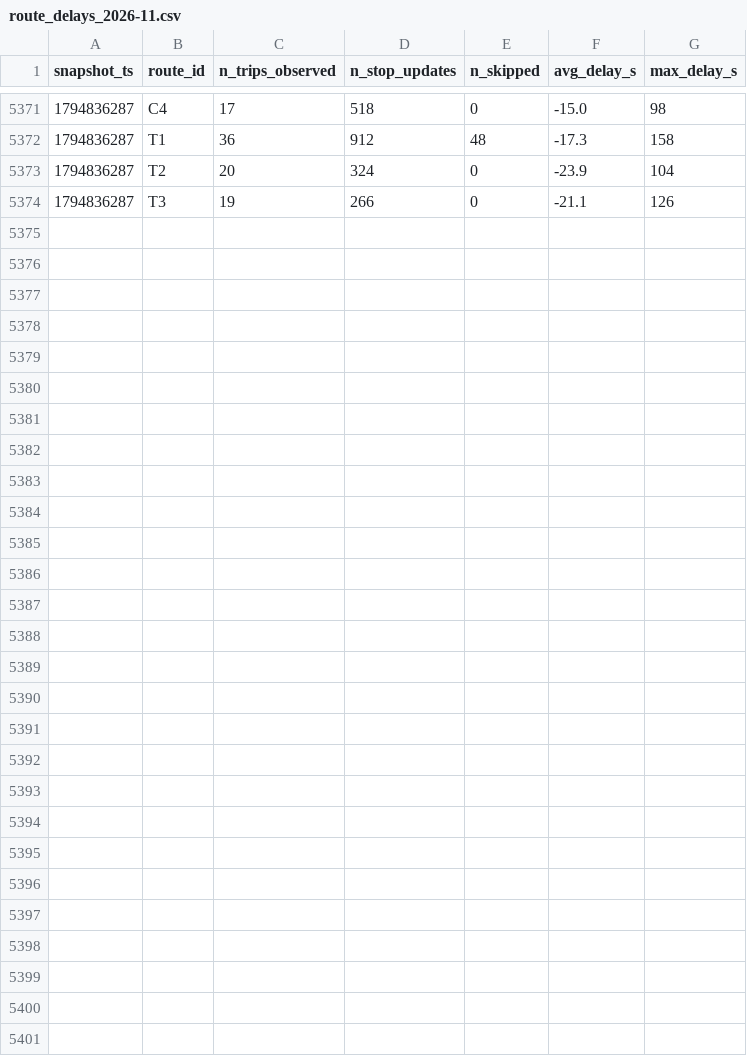
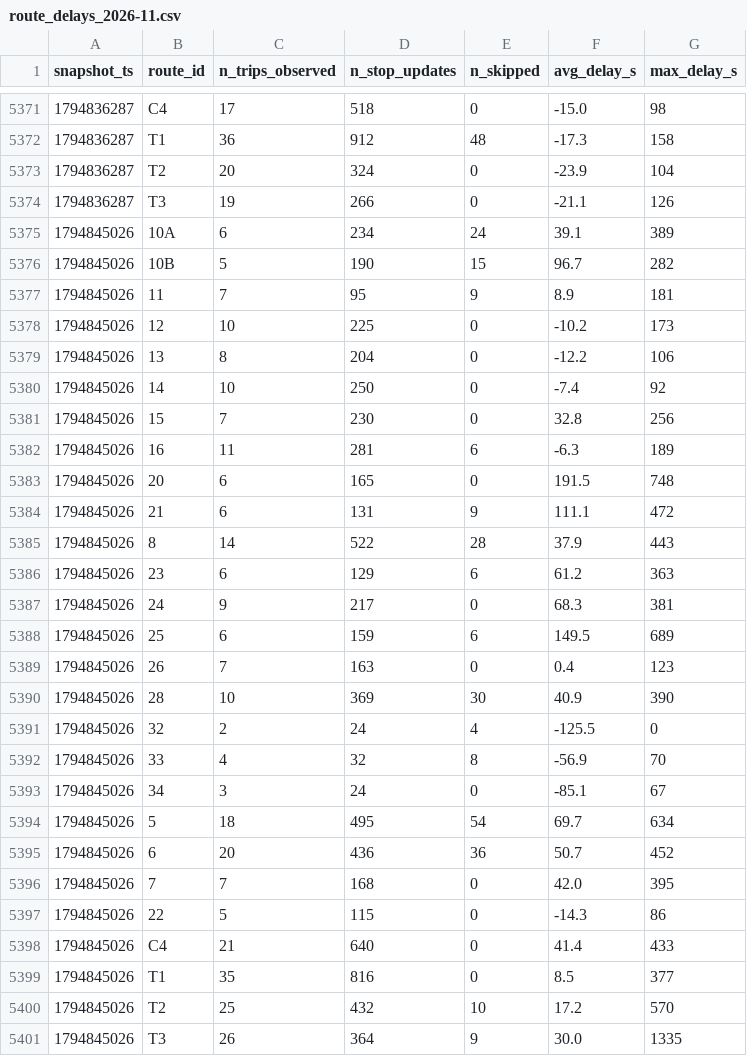
Before and after one commit to AFFES-BI/smart-mobility-lemans, a CSV file: data/history/route_delays_2026-11.csv, drawn as a sheet; only a part is shown, gaps mark what is left out; the diff names each change by its address in the sheet, - before the commit and + after, or states it on an @@ line.

```diff
--- a/data/history/route_delays_2026-11.csv
+++ b/data/history/route_delays_2026-11.csv
+row 5375: 1794845026 | 10A | 6 | 234 | 24 | 39.1 | 389
+row 5376: 1794845026 | 10B | 5 | 190 | 15 | 96.7 | 282
+row 5377: 1794845026 | 11 | 7 | 95 | 9 | 8.9 | 181
+row 5378: 1794845026 | 12 | 10 | 225 | 0 | -10.2 | 173
+row 5379: 1794845026 | 13 | 8 | 204 | 0 | -12.2 | 106
+row 5380: 1794845026 | 14 | 10 | 250 | 0 | -7.4 | 92
+row 5381: 1794845026 | 15 | 7 | 230 | 0 | 32.8 | 256
+row 5382: 1794845026 | 16 | 11 | 281 | 6 | -6.3 | 189
+row 5383: 1794845026 | 20 | 6 | 165 | 0 | 191.5 | 748
+row 5384: 1794845026 | 21 | 6 | 131 | 9 | 111.1 | 472
+row 5385: 1794845026 | 8 | 14 | 522 | 28 | 37.9 | 443
+row 5386: 1794845026 | 23 | 6 | 129 | 6 | 61.2 | 363
+row 5387: 1794845026 | 24 | 9 | 217 | 0 | 68.3 | 381
+row 5388: 1794845026 | 25 | 6 | 159 | 6 | 149.5 | 689
+row 5389: 1794845026 | 26 | 7 | 163 | 0 | 0.4 | 123
+row 5390: 1794845026 | 28 | 10 | 369 | 30 | 40.9 | 390
+row 5391: 1794845026 | 32 | 2 | 24 | 4 | -125.5 | 0
+row 5392: 1794845026 | 33 | 4 | 32 | 8 | -56.9 | 70
+row 5393: 1794845026 | 34 | 3 | 24 | 0 | -85.1 | 67
+row 5394: 1794845026 | 5 | 18 | 495 | 54 | 69.7 | 634
+row 5395: 1794845026 | 6 | 20 | 436 | 36 | 50.7 | 452
+row 5396: 1794845026 | 7 | 7 | 168 | 0 | 42.0 | 395
+row 5397: 1794845026 | 22 | 5 | 115 | 0 | -14.3 | 86
+row 5398: 1794845026 | C4 | 21 | 640 | 0 | 41.4 | 433
+row 5399: 1794845026 | T1 | 35 | 816 | 0 | 8.5 | 377
+row 5400: 1794845026 | T2 | 25 | 432 | 10 | 17.2 | 570
+row 5401: 1794845026 | T3 | 26 | 364 | 9 | 30.0 | 1335
```
Also changed, not shown: 1 other file.
